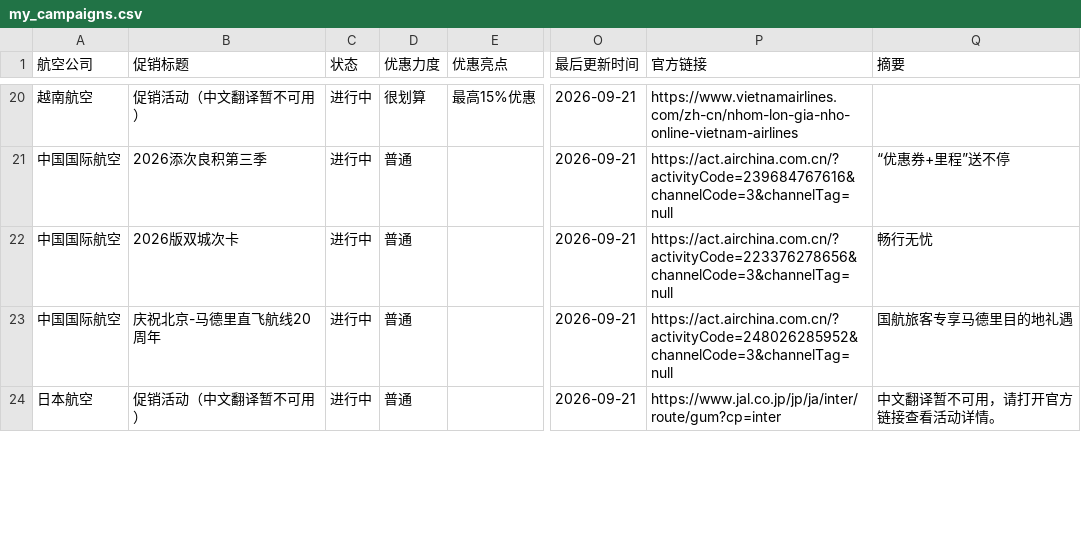
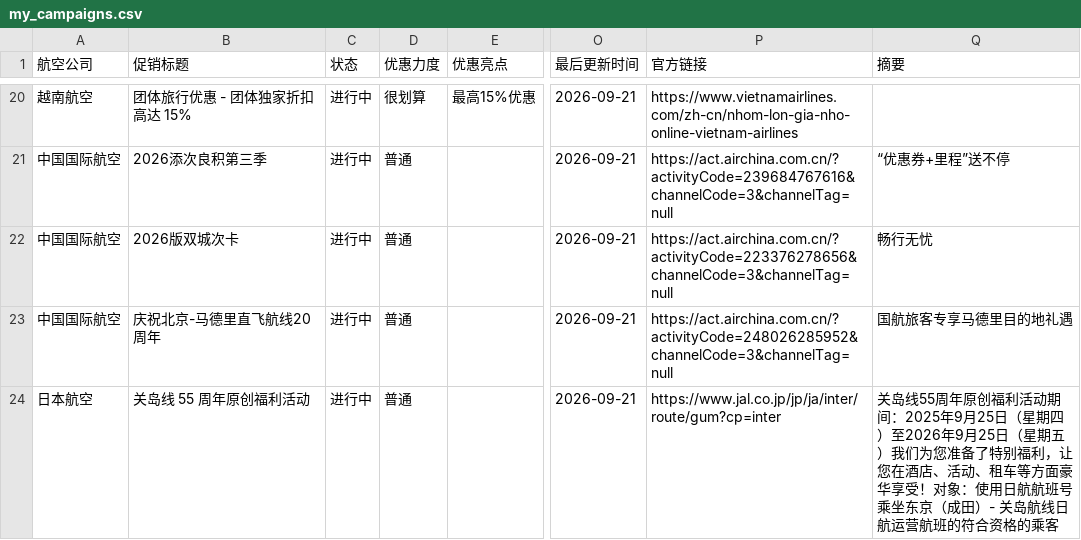
Before and after one commit to ruoxueqaq-gif/airline-campaign-monitor, a CSV file: csv/02_正常/my_campaigns.csv, drawn as a sheet; only a part is shown, gaps mark what is left out; the diff covers the shown part only; the diff names each change by its address in the sheet, - before the commit and + after, or states it on an @@ line.

```diff
--- a/csv/02_正常/my_campaigns.csv
+++ b/csv/02_正常/my_campaigns.csv
-B20 (促销标题): 促销活动（中文翻译暂不可用）
+B20 (促销标题): 团体旅行优惠 - 团体独家折扣高达 15%
-B24 (促销标题): 促销活动（中文翻译暂不可用）
+B24 (促销标题): 关岛线 55 周年原创福利活动
-Q24 (摘要): 中文翻译暂不可用，请打开官方链接查看活动详情。
+Q24 (摘要): 关岛线55周年原创福利活动期间：2025年9月25日（星期四）至2026年9月25日（星期五）我们为您准备了特别福利，让您在酒店、活动、租车等方面豪华享受！对象：使用日航航班号乘坐东京（成田）- 关岛航线日航运营航班的符合资格的乘客
```
Also changed, not shown: 42 edited cells elsewhere in this file, csv/01_重点关注/my_best_deals.csv, 1 other file.
